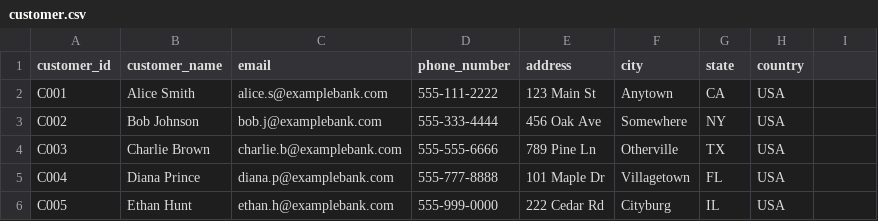
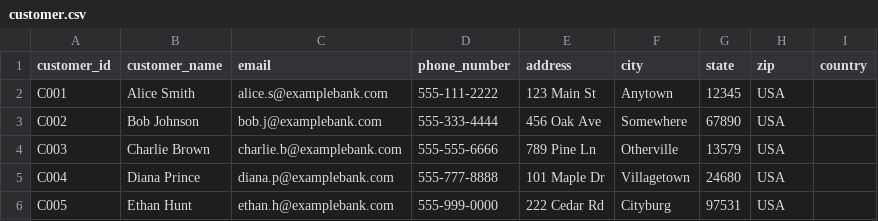
Before and after one commit to tauseef1234/Datasets, a CSV file: customer.csv, drawn as a sheet.

Commit message:
Update customer.csv

```diff
--- a/customer.csv
+++ b/customer.csv
@@ -1,6 +1,6 @@
-customer_id,customer_name,email,phone_number,address, city, state, country
-C001,Alice Smith,alice.s@examplebank.com,555-111-2222,123 Main St, Anytown, CA, USA
-C002,Bob Johnson,bob.j@examplebank.com,555-333-4444,456 Oak Ave, Somewhere, NY, USA
-C003,Charlie Brown,charlie.b@examplebank.com,555-555-6666,789 Pine Ln, Otherville, TX, USA
-C004,Diana Prince,diana.p@examplebank.com,555-777-8888,101 Maple Dr, Villagetown, FL, USA
-C005,Ethan Hunt,ethan.h@examplebank.com,555-999-0000,222 Cedar Rd, Cityburg, IL, USA
+customer_id,customer_name,email,phone_number,address, city, state, zip, country
+C001,Alice Smith,alice.s@examplebank.com,555-111-2222,123 Main St, Anytown, 12345, USA
+C002,Bob Johnson,bob.j@examplebank.com,555-333-4444,456 Oak Ave, Somewhere, 67890, USA
+C003,Charlie Brown,charlie.b@examplebank.com,555-555-6666,789 Pine Ln, Otherville, 13579, USA
+C004,Diana Prince,diana.p@examplebank.com,555-777-8888,101 Maple Dr, Villagetown, 24680, USA
+C005,Ethan Hunt,ethan.h@examplebank.com,555-999-0000,222 Cedar Rd, Cityburg, 97531, USA
```
